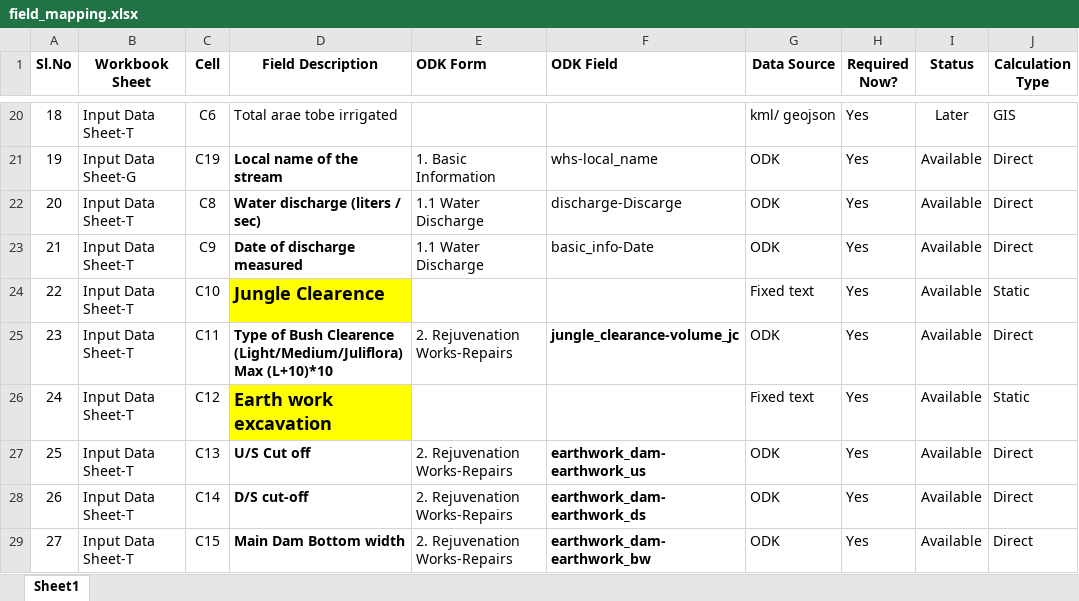
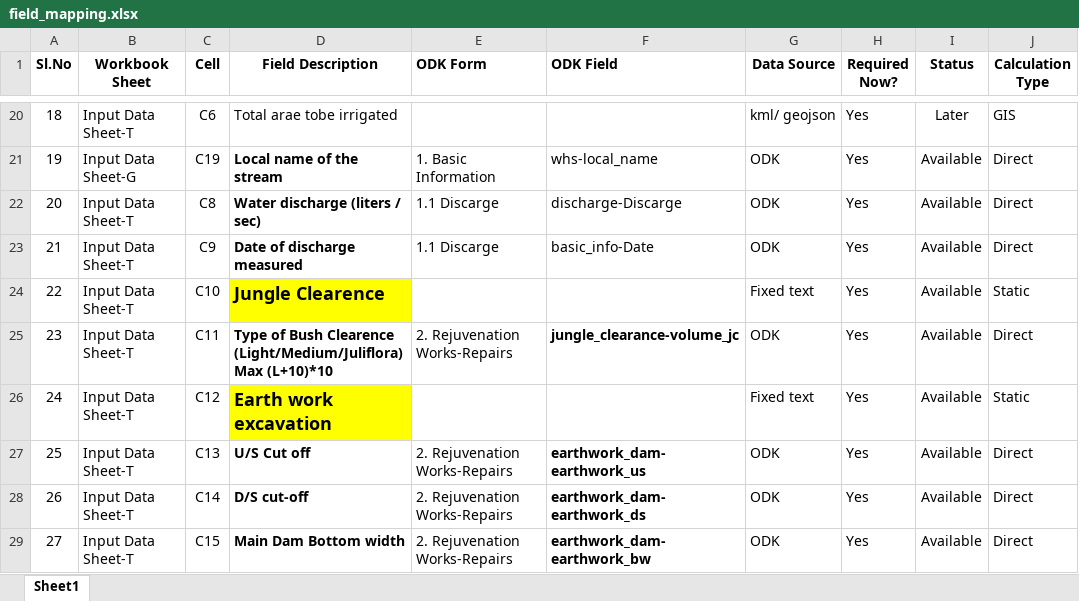
Before and after one commit to wassannc/WHS-Rejuvenation-Estimator, an Excel workbook: mapping/field_mapping.xlsx, sheet Sheet1, drawn as a sheet; only a part is shown, gaps mark what is left out; values as stored, in another font and other column widths than the file's, no borders; the diff names each change by its address in the sheet, - before the commit and + after, or states it on an @@ line.

Commit message:
Add files via upload

```diff
--- a/mapping/field_mapping.xlsx (sheet Sheet1)
+++ b/mapping/field_mapping.xlsx (sheet Sheet1)
-E22:E23 (ODK Form): 1.1 Water Discharge
+E22:E23 (ODK Form): 1.1 Discarge
```
